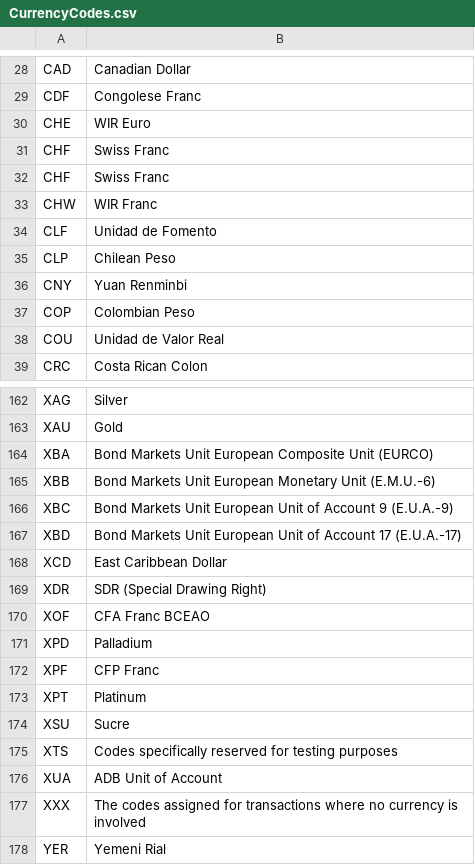
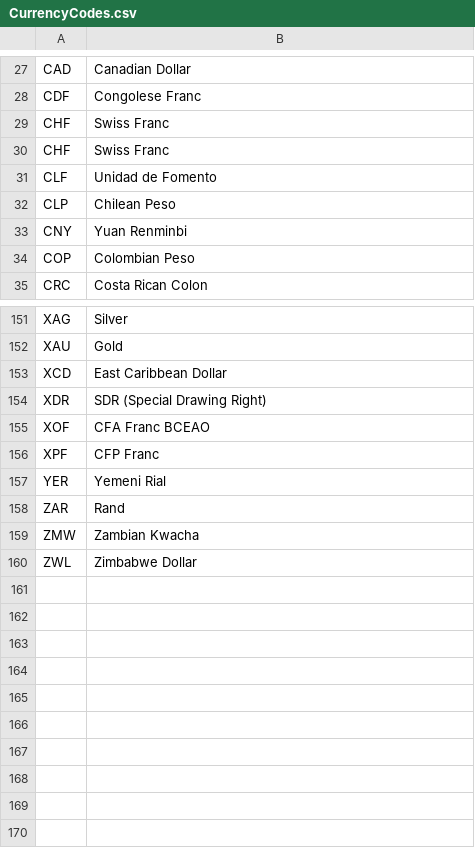
Before and after one commit to nicolas-miari/CurrencyConverter, a CSV file: Code/CurrencyConverter/CurrencyConverter/CurrencyCodes.csv, drawn as a sheet; only a part is shown, gaps mark what is left out; the shorter side is filled out with more unchanged rows; the diff covers the shown part only; the diff names each change by its address in the sheet, - before the commit and + after, or states it on an @@ line.

Commit message:
Removed unsupported currency codes

```diff
--- a/Code/CurrencyConverter/CurrencyConverter/CurrencyCodes.csv
+++ b/Code/CurrencyConverter/CurrencyConverter/CurrencyCodes.csv
-row 30: CHE | WIR Euro
-row 33: CHW | WIR Franc
-row 38: COU | Unidad de Valor Real
-row 164: XBA | Bond Markets Unit European Composite Unit (EURCO)
-row 165: XBB | Bond Markets Unit European Monetary Unit (E.M.U.-6)
-row 166: XBC | Bond Markets Unit European Unit of Account 9 (E.U.A.-9)
-row 167: XBD | Bond Markets Unit European Unit of Account 17 (E.U.A.-17)
-row 171: XPD | Palladium
-row 173: XPT | Platinum
-row 174: XSU | Sucre
-row 175: XTS | Codes specifically reserved for testing purposes
-row 176: XUA | ADB Unit of Account
-row 177: XXX | The codes assigned for transactions where no currency is involved
```
Also changed, not shown: 8 removed rows elsewhere in this file, 7 other files.
